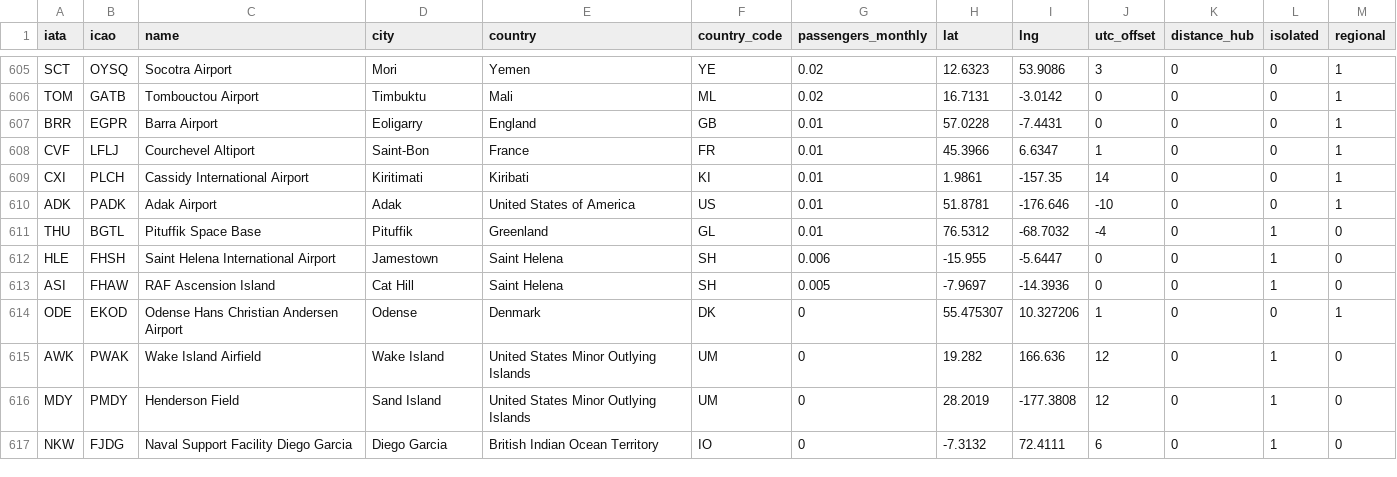
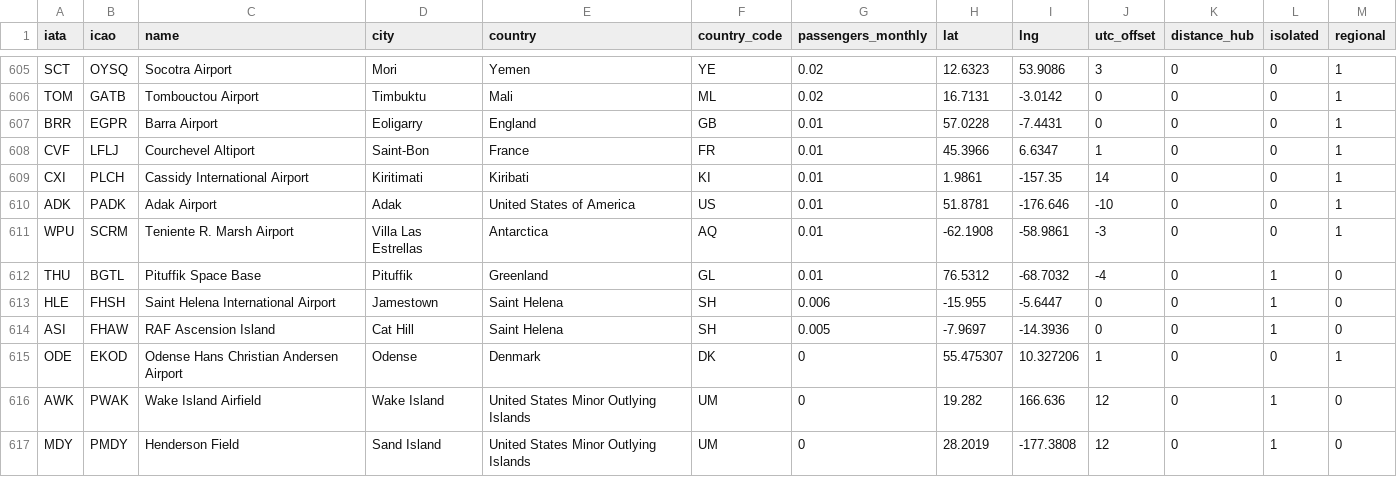
Before and after one commit to Cellide/take-home-api, a CSV file: src/scenarios/travel/airports.csv, drawn as a sheet; only a part is shown, gaps mark what is left out; the shorter side is filled out with more unchanged rows.

Commit message:
Antarctica airport

```diff
--- a/src/scenarios/travel/airports.csv
+++ b/src/scenarios/travel/airports.csv
@@ -610,2 +610,3 @@ CXI,PLCH,Cassidy International Airport,Kiritimati,Kiribati,KI,0.01,1.9861,-157.3
 ADK,PADK,Adak Airport,Adak,United States of America,US,0.01,51.8781,-176.646,-10,0,0,1
+WPU,SCRM,Teniente R. Marsh Airport,Villa Las Estrellas,Antarctica,AQ,0.01,-62.1908,-58.9861,-3,0,0,1
 THU,BGTL,Pituffik Space Base,Pituffik,Greenland,GL,0.01,76.5312,-68.7032,-4,0,1,0
```
